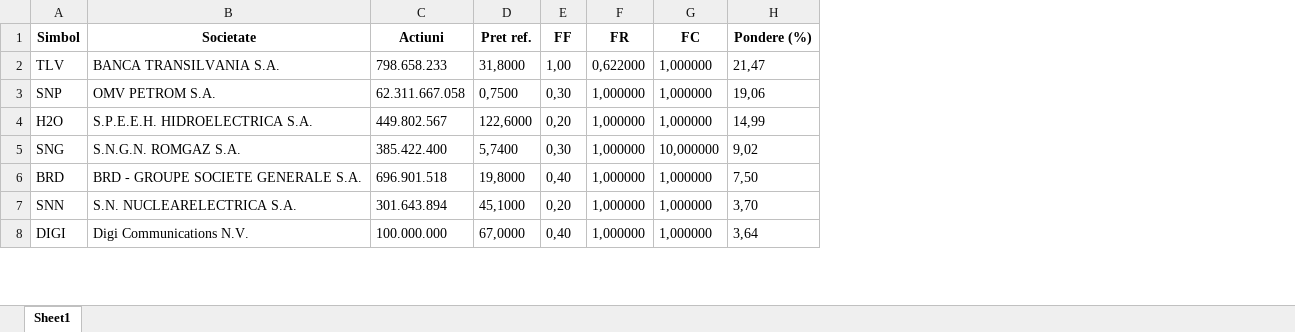
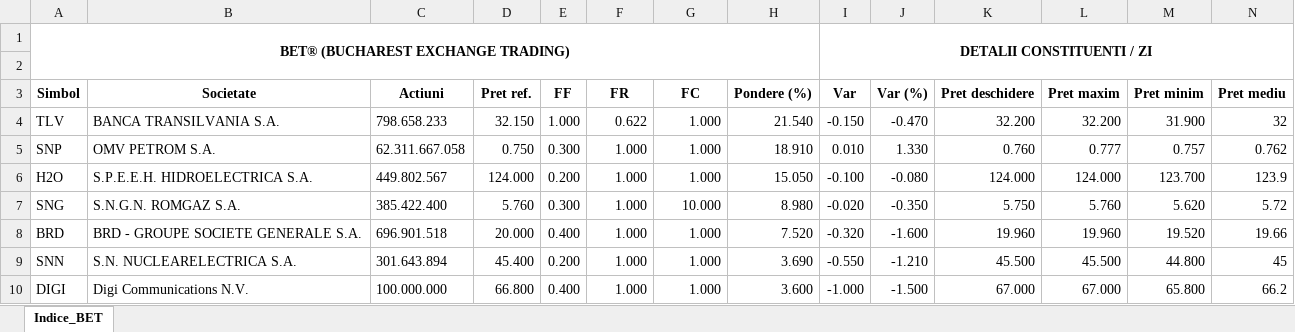
Before and after one commit to TheLouget/WebScrapingApp, an Excel workbook: ConstituentiBet.xlsx, sheet Indice_BET, drawn as a sheet; only a part is shown; values as stored, in another font and other column widths than the file's, no borders; addresses are those after the commit; the diff covers the shown part only; the diff names each change by its address in the sheet, - before the commit and + after, or states it on an @@ line.

```diff
--- a/ConstituentiBet.xlsx (sheet Indice_BET)
+++ b/ConstituentiBet.xlsx (sheet Indice_BET)
-sheet tab: Sheet1
+sheet tab: Indice_BET
+column I (Var), rows 4-10: -0.150 | 0.010 | -0.100 | -0.020 | -0.320 | -0.550 | -1.000
+column J (Var (%)), rows 4-10: -0.470 | 1.330 | -0.080 | -0.350 | -1.600 | -1.210 | -1.500
+column K (Pret deschidere), rows 4-10: 32.200 | 0.760 | 124.000 | 5.750 | 19.960 | 45.500 | 67.000
+column L (Pret maxim), rows 4-10: 32.200 | 0.777 | 124.000 | 5.760 | 19.960 | 45.500 | 67.000
+column M (Pret minim), rows 4-10: 31.900 | 0.757 | 123.700 | 5.620 | 19.520 | 44.800 | 65.800
+column N (Pret mediu), rows 4-10: 32 | 0.762 | 123.9 | 5.72 | 19.66 | 45 | 66.2
+row 1: BET® (BUCHAREST EXCHANGE TRADING) |  |  |  |  |  |  |  | DETALII CONSTITUENTI / ZI
+row 2: (empty)
-D4 (Pret ref.): 31,8000
+D4 (Pret ref.): 32.150
-E4 (FF): 1,00
+E4 (FF): 1.000
-F4 (FR): 0,622000
+F4 (FR): 0.622
-G4:G6 (FC): 1,000000
+G4:G6 (FC): 1.000
-H4 (Pondere (%)): 21,47
+H4 (Pondere (%)): 21.540
-D5 (Pret ref.): 0,7500
+D5 (Pret ref.): 0.750
-E5 (FF): 0,30
+E5 (FF): 0.300
-F5:F10 (FR): 1,000000
+F5:F10 (FR): 1.000
-H5 (Pondere (%)): 19,06
+H5 (Pondere (%)): 18.910
-D6 (Pret ref.): 122,6000
+D6 (Pret ref.): 124.000
-E6 (FF): 0,20
+E6 (FF): 0.200
-H6 (Pondere (%)): 14,99
+H6 (Pondere (%)): 15.050
-D7 (Pret ref.): 5,7400
+D7 (Pret ref.): 5.760
-E7 (FF): 0,30
+E7 (FF): 0.300
-G7 (FC): 10,000000
+G7 (FC): 10.000
-H7 (Pondere (%)): 9,02
+H7 (Pondere (%)): 8.980
-D8 (Pret ref.): 19,8000
+D8 (Pret ref.): 20.000
-E8 (FF): 0,40
+E8 (FF): 0.400
-G8:G10 (FC): 1,000000
+G8:G10 (FC): 1.000
-H8 (Pondere (%)): 7,50
+H8 (Pondere (%)): 7.520
-D9 (Pret ref.): 45,1000
+D9 (Pret ref.): 45.400
-E9 (FF): 0,20
+E9 (FF): 0.200
-H9 (Pondere (%)): 3,70
+H9 (Pondere (%)): 3.690
-D10 (Pret ref.): 67,0000
+D10 (Pret ref.): 66.800
-E10 (FF): 0,40
+E10 (FF): 0.400
-H10 (Pondere (%)): 3,64
+H10 (Pondere (%)): 3.600
```
Also changed, not shown: 65 edited cells elsewhere in this sheet, 2 other files.
